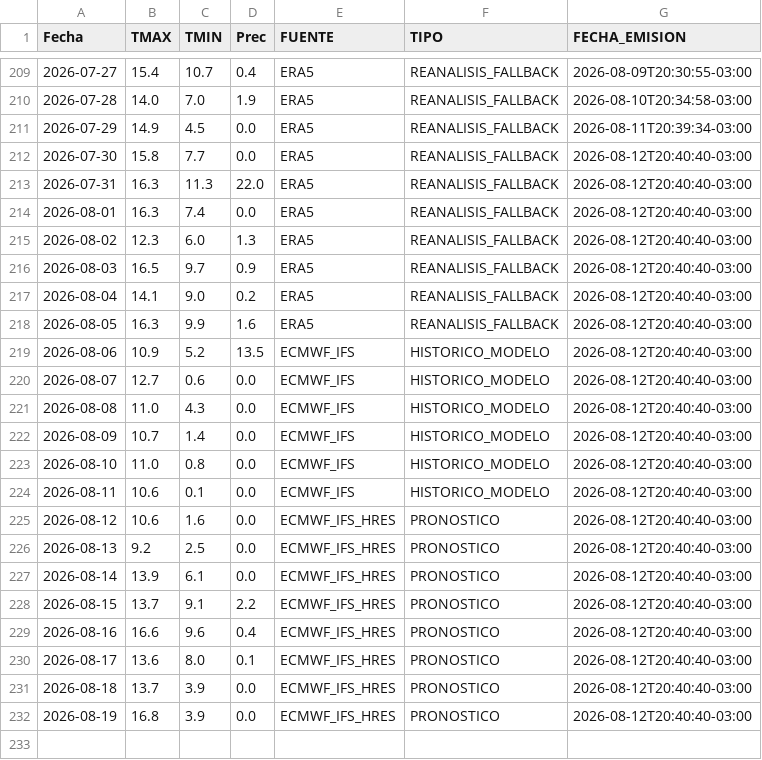
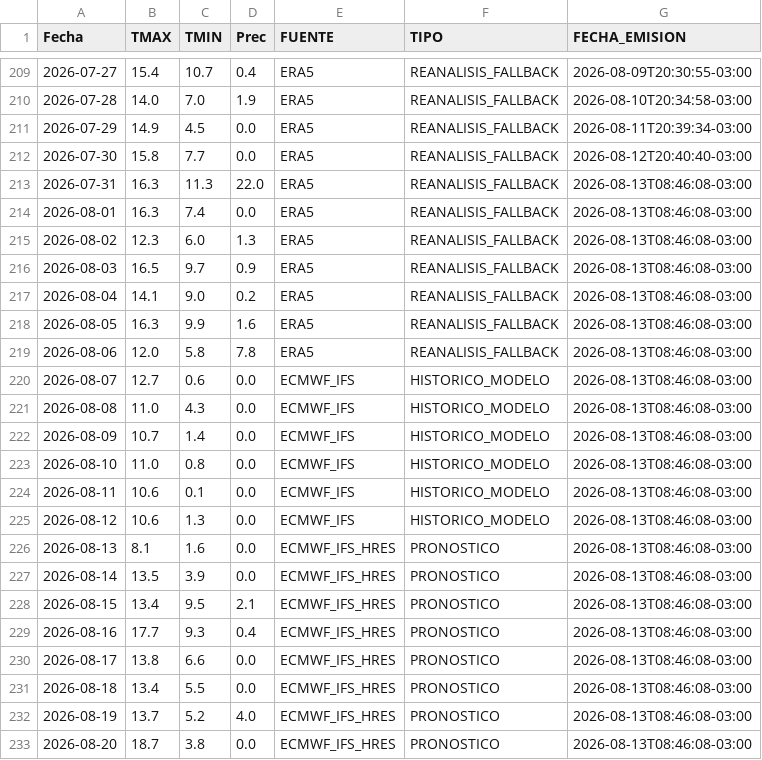
Before and after one commit to PREDWEEM/MULTISITIO, a CSV file: data/meteo_sitios/azul.csv, drawn as a sheet; only a part is shown, gaps mark what is left out.

```diff
--- a/data/meteo_sitios/azul.csv
+++ b/data/meteo_sitios/azul.csv
@@ -212,21 +212,22 @@ Fecha,TMAX,TMIN,Prec,FUENTE,TIPO,FECHA_EMISION
 2026-07-30,15.8,7.7,0.0,ERA5,REANALISIS_FALLBACK,2026-08-12T20:40:40-03:00
-2026-07-31,16.3,11.3,22.0,ERA5,REANALISIS_FALLBACK,2026-08-12T20:40:40-03:00
-2026-08-01,16.3,7.4,0.0,ERA5,REANALISIS_FALLBACK,2026-08-12T20:40:40-03:00
-2026-08-02,12.3,6.0,1.3,ERA5,REANALISIS_FALLBACK,2026-08-12T20:40:40-03:00
-2026-08-03,16.5,9.7,0.9,ERA5,REANALISIS_FALLBACK,2026-08-12T20:40:40-03:00
-2026-08-04,14.1,9.0,0.2,ERA5,REANALISIS_FALLBACK,2026-08-12T20:40:40-03:00
-2026-08-05,16.3,9.9,1.6,ERA5,REANALISIS_FALLBACK,2026-08-12T20:40:40-03:00
-2026-08-06,10.9,5.2,13.5,ECMWF_IFS,HISTORICO_MODELO,2026-08-12T20:40:40-03:00
-2026-08-07,12.7,0.6,0.0,ECMWF_IFS,HISTORICO_MODELO,2026-08-12T20:40:40-03:00
-2026-08-08,11.0,4.3,0.0,ECMWF_IFS,HISTORICO_MODELO,2026-08-12T20:40:40-03:00
-2026-08-09,10.7,1.4,0.0,ECMWF_IFS,HISTORICO_MODELO,2026-08-12T20:40:40-03:00
-2026-08-10,11.0,0.8,0.0,ECMWF_IFS,HISTORICO_MODELO,2026-08-12T20:40:40-03:00
-2026-08-11,10.6,0.1,0.0,ECMWF_IFS,HISTORICO_MODELO,2026-08-12T20:40:40-03:00
-2026-08-12,10.6,1.6,0.0,ECMWF_IFS_HRES,PRONOSTICO,2026-08-12T20:40:40-03:00
-2026-08-13,9.2,2.5,0.0,ECMWF_IFS_HRES,PRONOSTICO,2026-08-12T20:40:40-03:00
-2026-08-14,13.9,6.1,0.0,ECMWF_IFS_HRES,PRONOSTICO,2026-08-12T20:40:40-03:00
-2026-08-15,13.7,9.1,2.2,ECMWF_IFS_HRES,PRONOSTICO,2026-08-12T20:40:40-03:00
-2026-08-16,16.6,9.6,0.4,ECMWF_IFS_HRES,PRONOSTICO,2026-08-12T20:40:40-03:00
-2026-08-17,13.6,8.0,0.1,ECMWF_IFS_HRES,PRONOSTICO,2026-08-12T20:40:40-03:00
-2026-08-18,13.7,3.9,0.0,ECMWF_IFS_HRES,PRONOSTICO,2026-08-12T20:40:40-03:00
-2026-08-19,16.8,3.9,0.0,ECMWF_IFS_HRES,PRONOSTICO,2026-08-12T20:40:40-03:00
+2026-07-31,16.3,11.3,22.0,ERA5,REANALISIS_FALLBACK,2026-08-13T08:46:08-03:00
+2026-08-01,16.3,7.4,0.0,ERA5,REANALISIS_FALLBACK,2026-08-13T08:46:08-03:00
+2026-08-02,12.3,6.0,1.3,ERA5,REANALISIS_FALLBACK,2026-08-13T08:46:08-03:00
+2026-08-03,16.5,9.7,0.9,ERA5,REANALISIS_FALLBACK,2026-08-13T08:46:08-03:00
+2026-08-04,14.1,9.0,0.2,ERA5,REANALISIS_FALLBACK,2026-08-13T08:46:08-03:00
+2026-08-05,16.3,9.9,1.6,ERA5,REANALISIS_FALLBACK,2026-08-13T08:46:08-03:00
+2026-08-06,12.0,5.8,7.8,ERA5,REANALISIS_FALLBACK,2026-08-13T08:46:08-03:00
+2026-08-07,12.7,0.6,0.0,ECMWF_IFS,HISTORICO_MODELO,2026-08-13T08:46:08-03:00
+2026-08-08,11.0,4.3,0.0,ECMWF_IFS,HISTORICO_MODELO,2026-08-13T08:46:08-03:00
+2026-08-09,10.7,1.4,0.0,ECMWF_IFS,HISTORICO_MODELO,2026-08-13T08:46:08-03:00
+2026-08-10,11.0,0.8,0.0,ECMWF_IFS,HISTORICO_MODELO,2026-08-13T08:46:08-03:00
+2026-08-11,10.6,0.1,0.0,ECMWF_IFS,HISTORICO_MODELO,2026-08-13T08:46:08-03:00
+2026-08-12,10.6,1.3,0.0,ECMWF_IFS,HISTORICO_MODELO,2026-08-13T08:46:08-03:00
+2026-08-13,8.1,1.6,0.0,ECMWF_IFS_HRES,PRONOSTICO,2026-08-13T08:46:08-03:00
+2026-08-14,13.5,3.9,0.0,ECMWF_IFS_HRES,PRONOSTICO,2026-08-13T08:46:08-03:00
+2026-08-15,13.4,9.5,2.1,ECMWF_IFS_HRES,PRONOSTICO,2026-08-13T08:46:08-03:00
+2026-08-16,17.7,9.3,0.4,ECMWF_IFS_HRES,PRONOSTICO,2026-08-13T08:46:08-03:00
+2026-08-17,13.8,6.6,0.0,ECMWF_IFS_HRES,PRONOSTICO,2026-08-13T08:46:08-03:00
+2026-08-18,13.4,5.5,0.0,ECMWF_IFS_HRES,PRONOSTICO,2026-08-13T08:46:08-03:00
+2026-08-19,13.7,5.2,4.0,ECMWF_IFS_HRES,PRONOSTICO,2026-08-13T08:46:08-03:00
+2026-08-20,18.7,3.8,0.0,ECMWF_IFS_HRES,PRONOSTICO,2026-08-13T08:46:08-03:00
```
Also changed, not shown: data/meteo_sitios/pergamino.csv, data/meteo_sitios/zavalla.csv, 1 other file.
